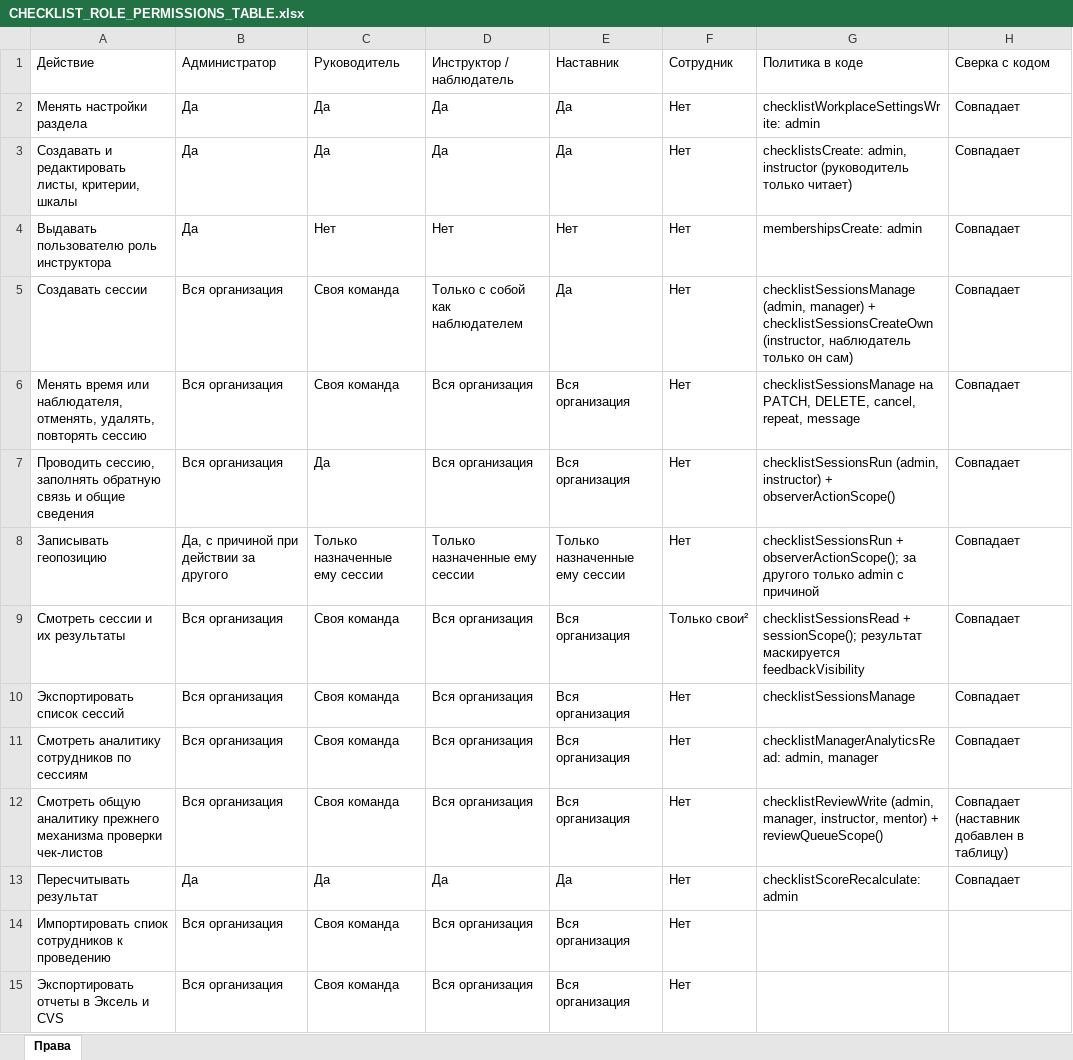
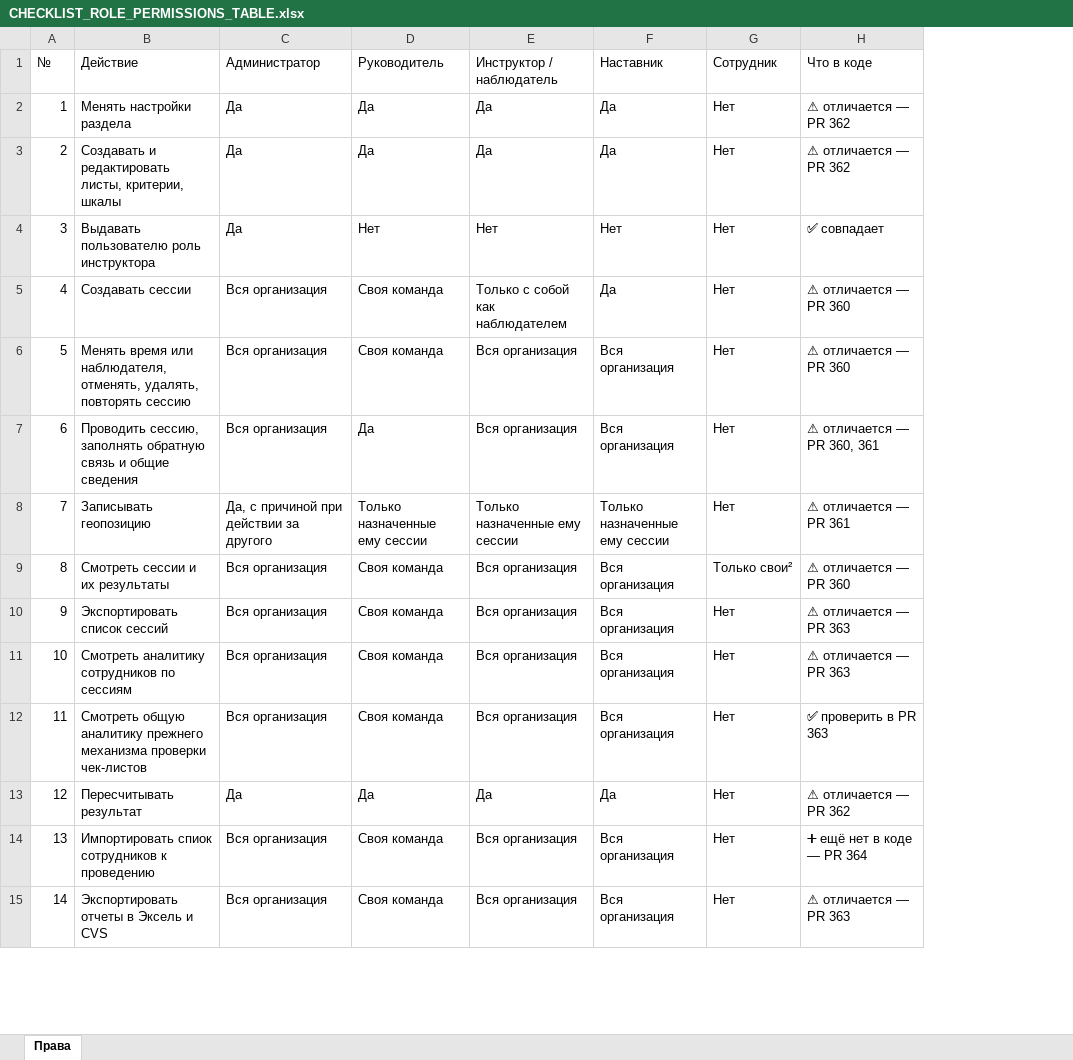
Before and after one commit to serg3004/lms-for-my-using, an Excel workbook: docs/product/future/CHECKLIST_ROLE_PERMISSIONS_TABLE.xlsx, sheet Права, drawn as a sheet; only a part is shown; values as stored, in another font and other column widths than the file's, no cell formats; removed rows and columns are numbered as before the commit, all else as after; the diff covers the shown part only; the diff names each change by its address in the sheet, - before the commit and + after, or states it on an @@ line.

```diff
--- a/docs/product/future/CHECKLIST_ROLE_PERMISSIONS_TABLE.xlsx (sheet Права)
+++ b/docs/product/future/CHECKLIST_ROLE_PERMISSIONS_TABLE.xlsx (sheet Права)
+column A (№), rows 2-15: 1 | 2 | 3 | 4 | 5 | 6 | 7 | 8 | 9 | 10 | 11 | 12 | 13 | 14
-column G (Политика в коде), rows 2-13: checklistWorkplaceSettingsWrite: admin | checklistsCreate: admin, instructor (руководитель только читает) | membershipsCreate: admin | checklistSessionsManage (admin, manager) + checklistSessionsCreateOwn (instructor, наблюдатель только он сам) | checklistSessionsManage на PATCH, DELETE, cancel, repeat, message | checklistSessionsRun (admin, instructor) + observerActionScope() | checklistSessionsRun + observerActionScope(); за другого только admin с причиной | checklistSessionsRead + sessionScope(); результат маскируется feedbackVisibility | checklistSessionsManage | checklistManagerAnalyticsRead: admin, manager | checklistReviewWrite (admin, manager, instructor, mentor) + reviewQueueScope() | checklistScoreRecalculate: admin
-H1: Сверка с кодом
+H1: Что в коде
-H2:H3 (Что в коде): Совпадает
+H2:H3 (Что в коде): ⚠ отличается — PR 362
-H4 (Что в коде): Совпадает
+H4 (Что в коде): ✅ совпадает
-H5:H6 (Что в коде): Совпадает
+H5:H6 (Что в коде): ⚠ отличается — PR 360
-H7 (Что в коде): Совпадает
+H7 (Что в коде): ⚠ отличается — PR 360, 361
-H8 (Что в коде): Совпадает
+H8 (Что в коде): ⚠ отличается — PR 361
-H9 (Что в коде): Совпадает
+H9 (Что в коде): ⚠ отличается — PR 360
-H10:H11 (Что в коде): Совпадает
+H10:H11 (Что в коде): ⚠ отличается — PR 363
-H12 (Что в коде): Совпадает (наставник добавлен в таблицу)
+H12 (Что в коде): ✅ проверить в PR 363
-H13 (Что в коде): Совпадает
+H13 (Что в коде): ⚠ отличается — PR 362
-H14 (Что в коде): (empty)
+H14 (Что в коде): ➕ ещё нет в коде — PR 364
-H15 (Что в коде): (empty)
+H15 (Что в коде): ⚠ отличается — PR 363
```
Also changed, not shown: 5 removed rows, 10 edited cells and merged cells elsewhere in this sheet, cell formats, 1 other file.
